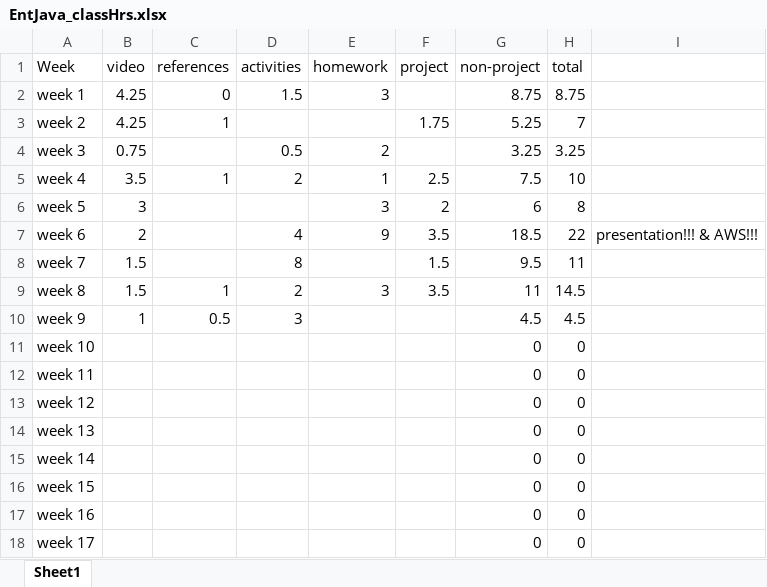
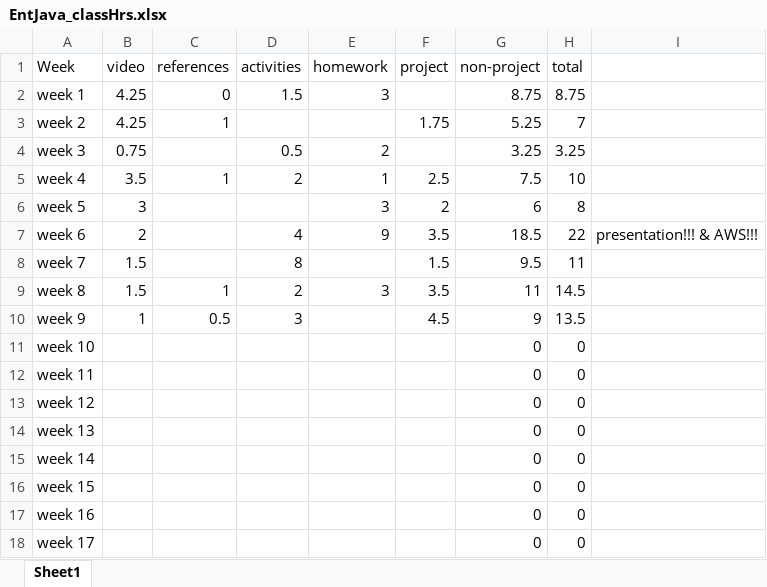
Before and after one commit to ricabruinsma/grocerySales, an Excel workbook: EntJava_classHrs.xlsx, sheet Sheet1, drawn as a sheet; values as stored, in another font and other column widths than the file's, no borders; the diff names each change by its address in the sheet, - before the commit and + after, or states it on an @@ line.

```diff
--- a/EntJava_classHrs.xlsx (sheet Sheet1)
+++ b/EntJava_classHrs.xlsx (sheet Sheet1)
-F10 (project): (empty)
+F10 (project): 4.5
-G10 (non-project): 4.5
+G10 (non-project): 9
-H10 (total): 4.5
+H10 (total): 13.5
```
Also changed, not shown: 1 other file.
